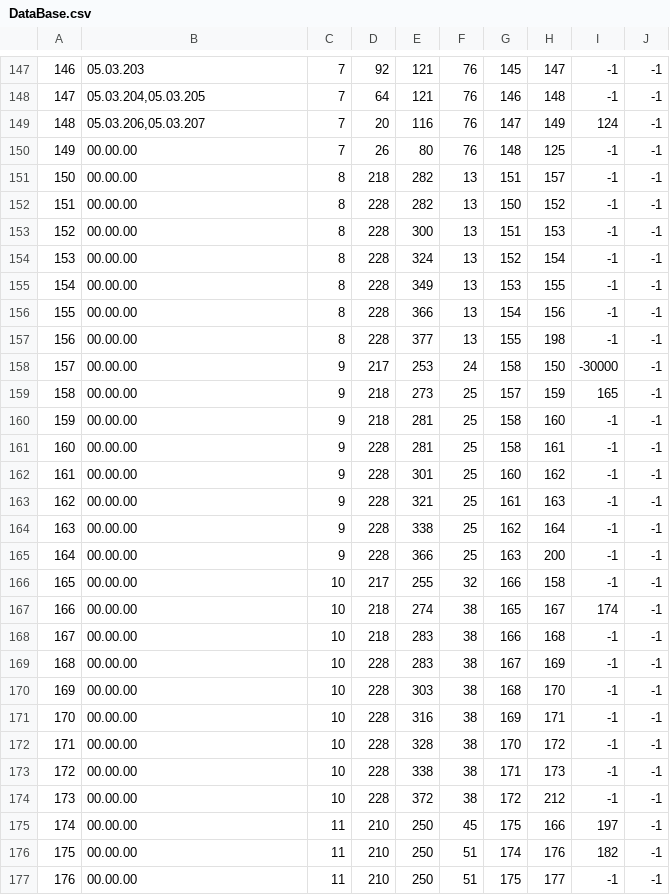
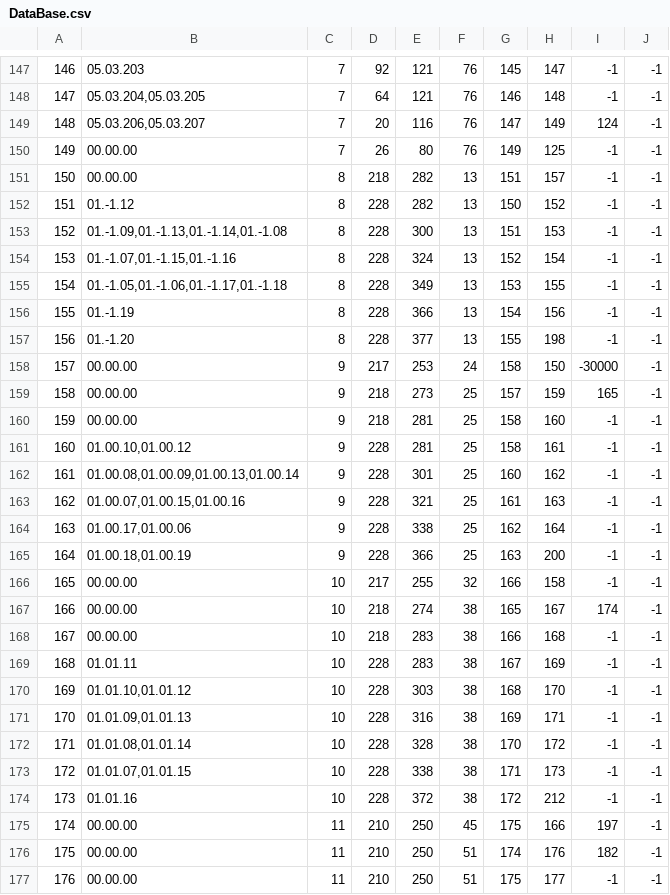
Before and after one commit to fhjena/fhjenamaps, a CSV file: Anwendungen/UASJ_Maps/assets/DataBase.csv, drawn as a sheet; only a part is shown, gaps mark what is left out; the diff covers the shown part only.

```diff
--- a/Anwendungen/UASJ_Maps/assets/DataBase.csv
+++ b/Anwendungen/UASJ_Maps/assets/DataBase.csv
@@ -149,10 +149,10 @@
 148;05.03.206,05.03.207;7;20;116;76;147;149;124;-1
-149;00.00.00;7;26;80;76;148;125;-1;-1
+149;00.00.00;7;26;80;76;149;125;-1;-1
 150;00.00.00;8;218;282;13;151;157;-1;-1
-151;00.00.00;8;228;282;13;150;152;-1;-1
-152;00.00.00;8;228;300;13;151;153;-1;-1
-153;00.00.00;8;228;324;13;152;154;-1;-1
-154;00.00.00;8;228;349;13;153;155;-1;-1
-155;00.00.00;8;228;366;13;154;156;-1;-1
-156;00.00.00;8;228;377;13;155;198;-1;-1
+151;01.-1.12;8;228;282;13;150;152;-1;-1
+152;01.-1.09,01.-1.13,01.-1.14,01.-1.08;8;228;300;13;151;153;-1;-1
+153;01.-1.07,01.-1.15,01.-1.16;8;228;324;13;152;154;-1;-1
+154;01.-1.05,01.-1.06,01.-1.17,01.-1.18;8;228;349;13;153;155;-1;-1
+155;01.-1.19;8;228;366;13;154;156;-1;-1
+156;01.-1.20;8;228;377;13;155;198;-1;-1
 157;00.00.00;9;217;253;24;158;150;-30000;-1
@@ -160,7 +160,7 @@
 159;00.00.00;9;218;281;25;158;160;-1;-1
-160;00.00.00;9;228;281;25;158;161;-1;-1
-161;00.00.00;9;228;301;25;160;162;-1;-1
-162;00.00.00;9;228;321;25;161;163;-1;-1
-163;00.00.00;9;228;338;25;162;164;-1;-1
-164;00.00.00;9;228;366;25;163;200;-1;-1
+160;01.00.10,01.00.12;9;228;281;25;158;161;-1;-1
+161;01.00.08,01.00.09,01.00.13,01.00.14;9;228;301;25;160;162;-1;-1
+162;01.00.07,01.00.15,01.00.16;9;228;321;25;161;163;-1;-1
+163;01.00.17,01.00.06;9;228;338;25;162;164;-1;-1
+164;01.00.18,01.00.19;9;228;366;25;163;200;-1;-1
 165;00.00.00;10;217;255;32;166;158;-1;-1
@@ -168,8 +168,8 @@
 167;00.00.00;10;218;283;38;166;168;-1;-1
-168;00.00.00;10;228;283;38;167;169;-1;-1
-169;00.00.00;10;228;303;38;168;170;-1;-1
-170;00.00.00;10;228;316;38;169;171;-1;-1
-171;00.00.00;10;228;328;38;170;172;-1;-1
-172;00.00.00;10;228;338;38;171;173;-1;-1
-173;00.00.00;10;228;372;38;172;212;-1;-1
+168;01.01.11;10;228;283;38;167;169;-1;-1
+169;01.01.10,01.01.12;10;228;303;38;168;170;-1;-1
+170;01.01.09,01.01.13;10;228;316;38;169;171;-1;-1
+171;01.01.08,01.01.14;10;228;328;38;170;172;-1;-1
+172;01.01.07,01.01.15;10;228;338;38;171;173;-1;-1
+173;01.01.16;10;228;372;38;172;212;-1;-1
 174;00.00.00;11;210;250;45;175;166;197;-1
```
Also changed, not shown: 78 edited cells elsewhere in this file, 23 other files.
